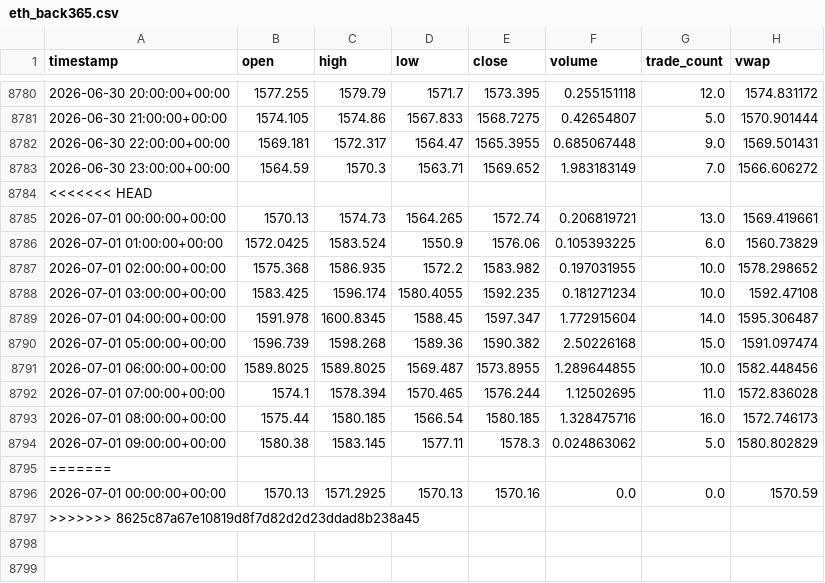
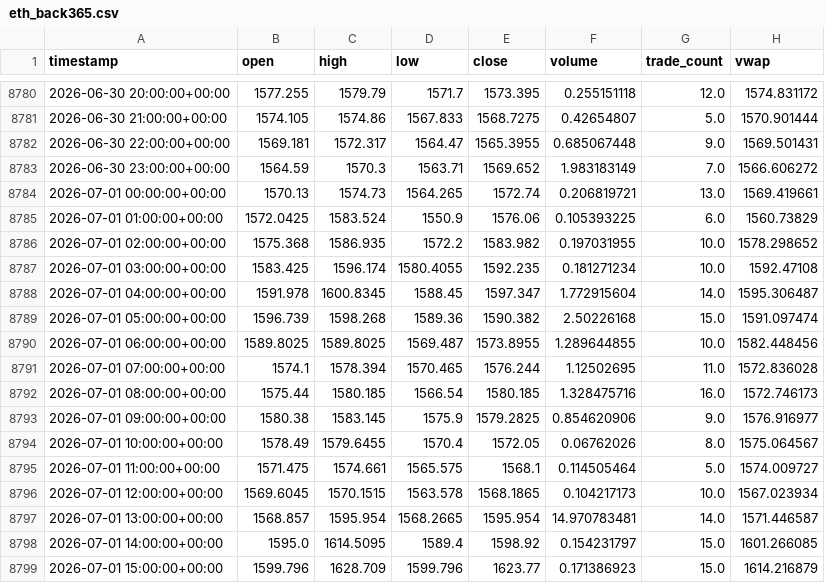
Before and after one commit to Pyrex611/pyq-p3, a CSV file: eth_back365.csv, drawn as a sheet; only a part is shown, gaps mark what is left out.

```diff
--- a/eth_back365.csv
+++ b/eth_back365.csv
@@ -8783,3 +8783,2 @@ timestamp,open,high,low,close,volume,trade_count,vwap
 2026-06-30 23:00:00+00:00,1564.59,1570.3,1563.71,1569.652,1.983183149,7.0,1566.606272
-<<<<<<< HEAD
 2026-07-01 00:00:00+00:00,1570.13,1574.73,1564.265,1572.74,0.206819721,13.0,1569.419661
@@ -8793,5 +8792,8 @@ timestamp,open,high,low,close,volume,trade_count,vwap
 2026-07-01 08:00:00+00:00,1575.44,1580.185,1566.54,1580.185,1.328475716,16.0,1572.746173
-2026-07-01 09:00:00+00:00,1580.38,1583.145,1577.11,1578.3,0.024863062,5.0,1580.802829
-=======
-2026-07-01 00:00:00+00:00,1570.13,1571.2925,1570.13,1570.16,0.0,0.0,1570.59
->>>>>>> 8625c87a67e10819d8f7d82d2d23ddad8b238a45
+2026-07-01 09:00:00+00:00,1580.38,1583.145,1575.9,1579.2825,0.854620906,9.0,1576.916977
+2026-07-01 10:00:00+00:00,1578.49,1579.6455,1570.4,1572.05,0.06762026,8.0,1575.064567
+2026-07-01 11:00:00+00:00,1571.475,1574.661,1565.575,1568.1,0.114505464,5.0,1574.009727
+2026-07-01 12:00:00+00:00,1569.6045,1570.1515,1563.578,1568.1865,0.104217173,10.0,1567.023934
+2026-07-01 13:00:00+00:00,1568.857,1595.954,1568.2665,1595.954,14.970783481,14.0,1571.446587
+2026-07-01 14:00:00+00:00,1595.0,1614.5095,1589.4,1598.92,0.154231797,15.0,1601.266085
+2026-07-01 15:00:00+00:00,1599.796,1628.709,1599.796,1623.77,0.171386923,15.0,1614.216879
```
Also changed, not shown: btc_back366.csv.
